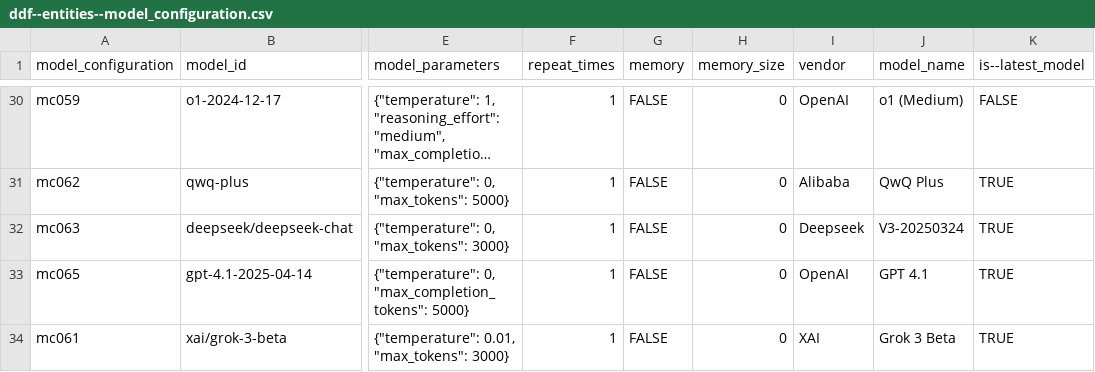
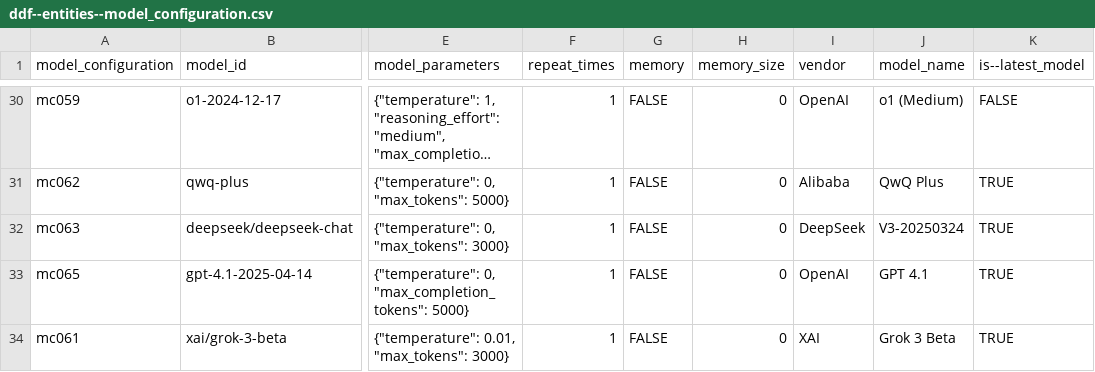
Before and after one commit to open-numbers/ddf--gapminder--ai_worldview_benchmark, a CSV file: ddf--entities--model_configuration.csv, drawn as a sheet; only a part is shown, gaps mark what is left out; long unchanged cells end in …; the diff names each change by its address in the sheet, - before the commit and + after, or states it on an @@ line.

Commit message:
Fix typo in DeepSeek vendor name

```diff
--- a/ddf--entities--model_configuration.csv
+++ b/ddf--entities--model_configuration.csv
-I32 (vendor): Deepseek
+I32 (vendor): DeepSeek
```
